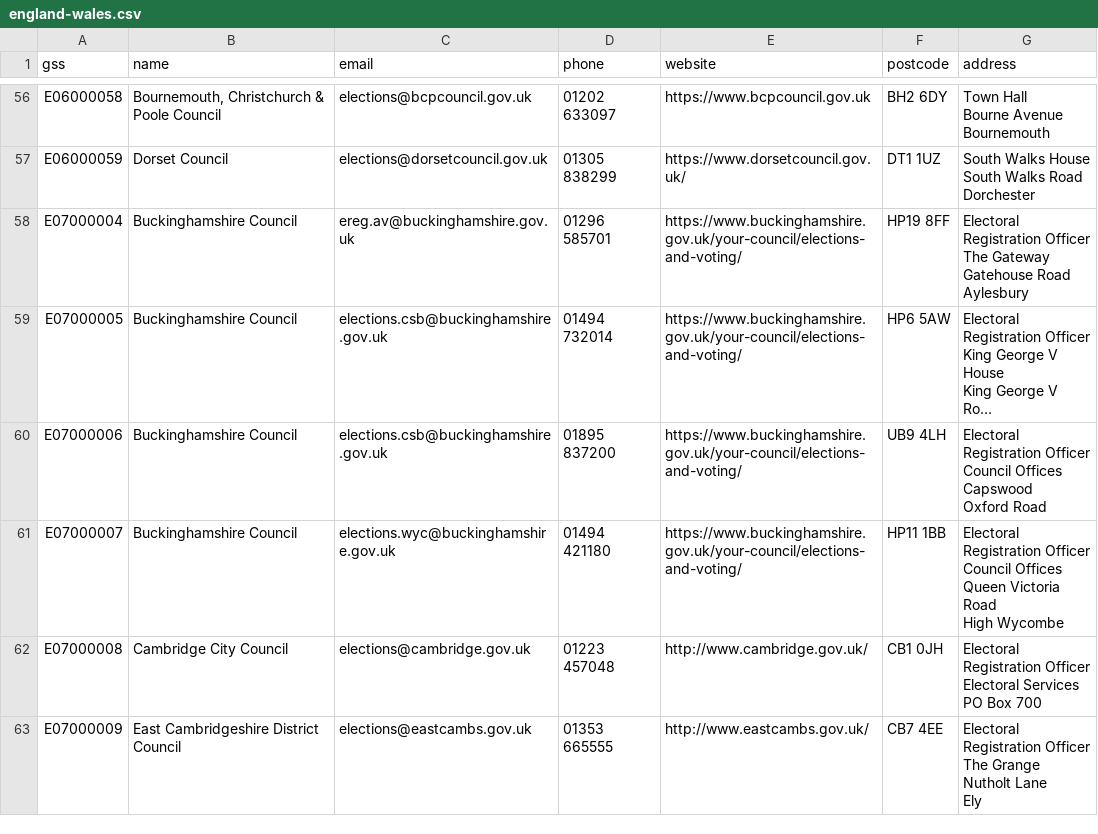
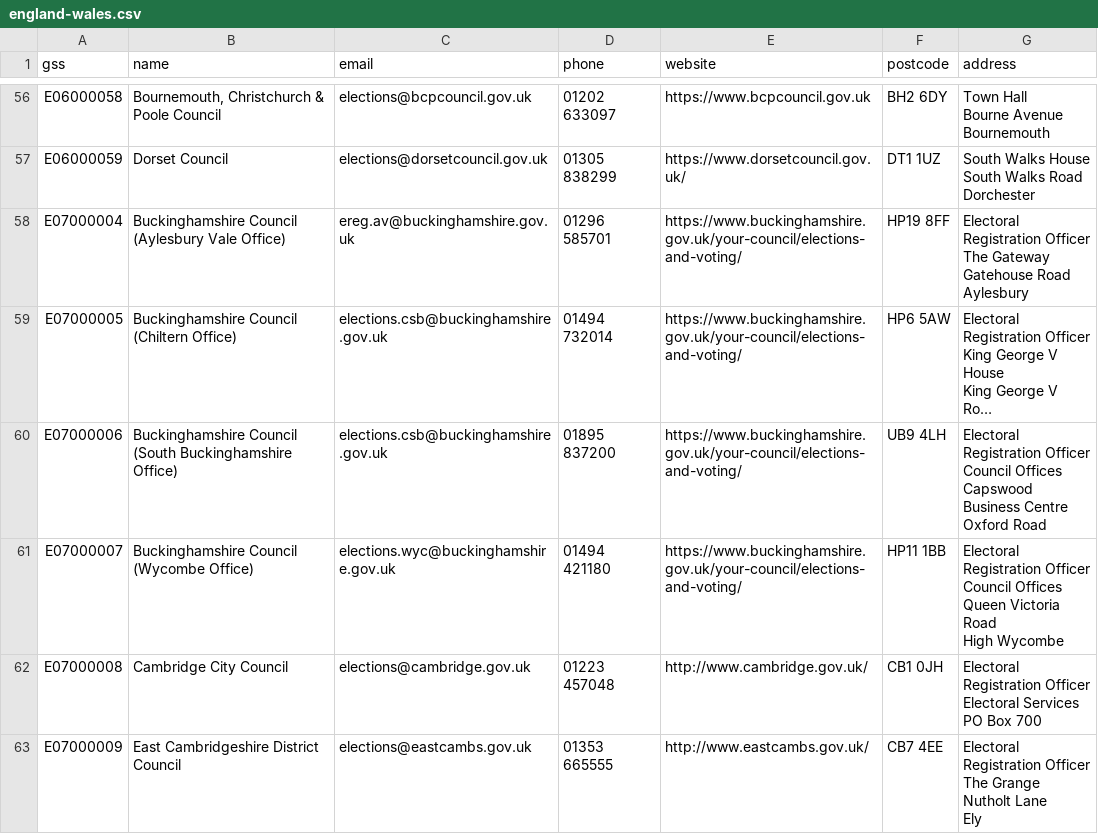
Before and after one commit to DemocracyClub/UK-Polling-Stations, a CSV file: polling_stations/apps/councils/data/england-wales.csv, drawn as a sheet; only a part is shown, gaps mark what is left out; long unchanged cells end in …; ↵ is a line break in a cell; the diff names each change by its address in the sheet, - before the commit and + after, or states it on an @@ line.

Commit message:
Updates for Buckinghamshire

```diff
--- a/polling_stations/apps/councils/data/england-wales.csv
+++ b/polling_stations/apps/councils/data/england-wales.csv
-B58 (name): Buckinghamshire Council
+B58 (name): Buckinghamshire Council (Aylesbury Vale Office)
-B59 (name): Buckinghamshire Council
+B59 (name): Buckinghamshire Council (Chiltern Office)
-B60 (name): Buckinghamshire Council
+B60 (name): Buckinghamshire Council (South Buckinghamshire Office)
-G60 (address): …Offices ↵ Capswood ↵ Oxford Road
+G60 (address): …Offices ↵ Capswood Business Centre ↵ Oxford Road
-B61 (name): Buckinghamshire Council
+B61 (name): Buckinghamshire Council (Wycombe Office)
```
